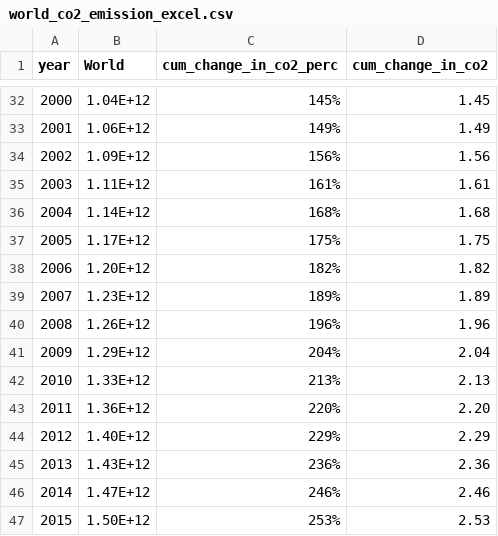
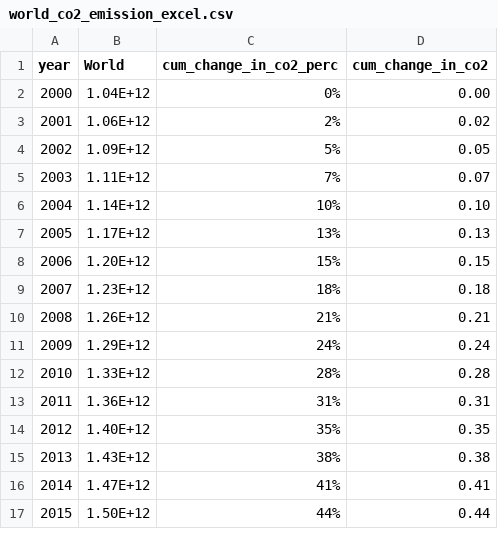
Before and after one commit to MusthafaAltaf/fit3179-assignment2, a CSV file: data/world_co2_emission_excel.csv, drawn as a sheet; only a part is shown, gaps mark what is left out; the diff covers the shown part only.

Commit message:
changed data from 2017 to upto 2019

```diff
--- a/data/world_co2_emission_excel.csv
+++ b/data/world_co2_emission_excel.csv
@@ -32,16 +2,16 @@ year,World,cum_change_in_co2_perc,cum_change_in_co2
-2000,1.04E+12,145%,1.45
-2001,1.06E+12,149%,1.49
-2002,1.09E+12,156%,1.56
-2003,1.11E+12,161%,1.61
-2004,1.14E+12,168%,1.68
-2005,1.17E+12,175%,1.75
-2006,1.20E+12,182%,1.82
-2007,1.23E+12,189%,1.89
-2008,1.26E+12,196%,1.96
-2009,1.29E+12,204%,2.04
-2010,1.33E+12,213%,2.13
-2011,1.36E+12,220%,2.20
-2012,1.40E+12,229%,2.29
-2013,1.43E+12,236%,2.36
-2014,1.47E+12,246%,2.46
-2015,1.50E+12,253%,2.53
+2000,1.04E+12,0%,0.00
+2001,1.06E+12,2%,0.02
+2002,1.09E+12,5%,0.05
+2003,1.11E+12,7%,0.07
+2004,1.14E+12,10%,0.10
+2005,1.17E+12,13%,0.13
+2006,1.20E+12,15%,0.15
+2007,1.23E+12,18%,0.18
+2008,1.26E+12,21%,0.21
+2009,1.29E+12,24%,0.24
+2010,1.33E+12,28%,0.28
+2011,1.36E+12,31%,0.31
+2012,1.40E+12,35%,0.35
+2013,1.43E+12,38%,0.38
+2014,1.47E+12,41%,0.41
+2015,1.50E+12,44%,0.44
```
Also changed, not shown: 30 removed rows and 4 edited cells elsewhere in this file, 1 other file.
